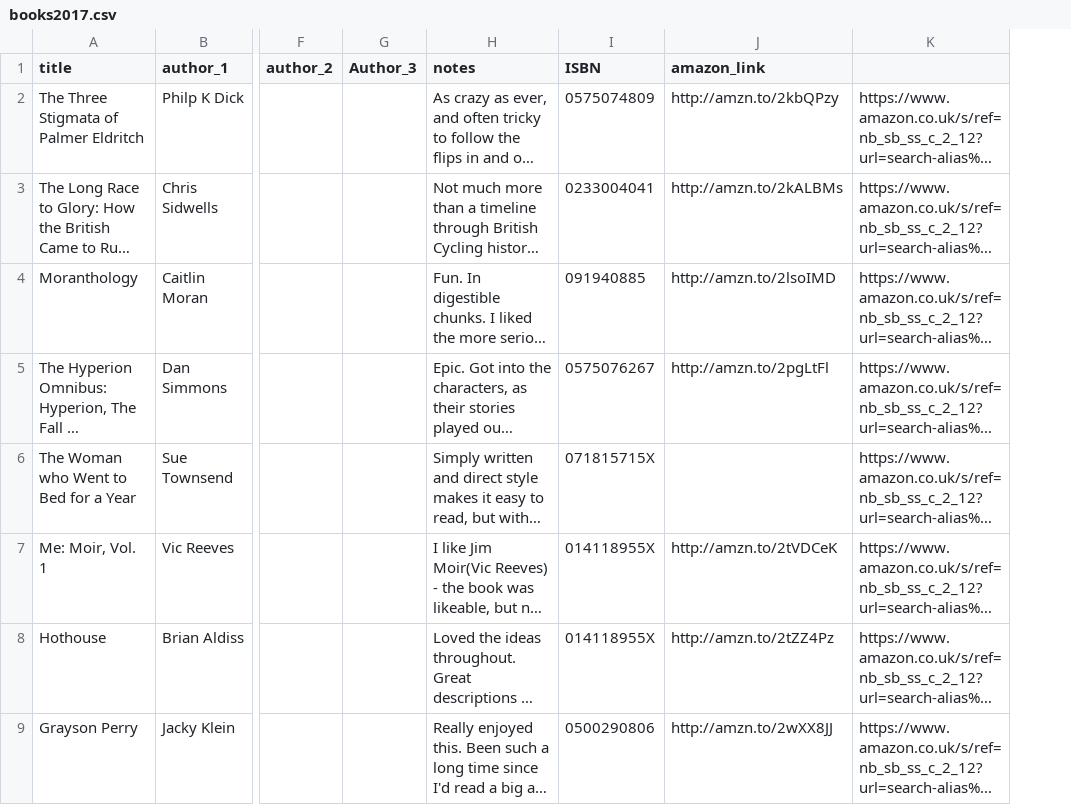
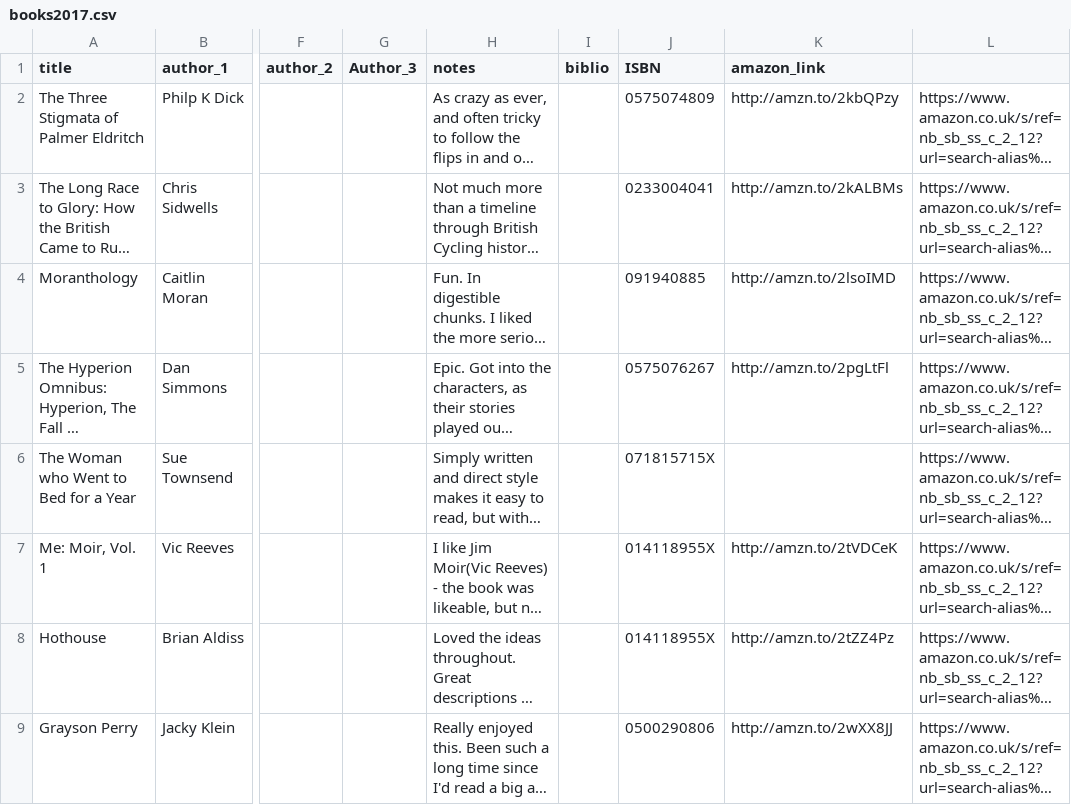
Before and after one commit to kjmears/kjmears.github.io, a CSV file: _data/books/books2017.csv, drawn as a sheet; only a part is shown, gaps mark what is left out; long unchanged cells end in …; the diff covers the shown part only; the diff names each change by its address in the sheet, - before the commit and + after, or states it on an @@ line.

Commit message:
Sorting method for a bibliography page

```diff
--- a/_data/books/books2017.csv
+++ b/_data/books/books2017.csv
+column I (biblio), empty
```
Also changed, not shown: 3 added rows and 2 edited cells elsewhere in this file, _data/books/outoftime.csv, 2 other files.
